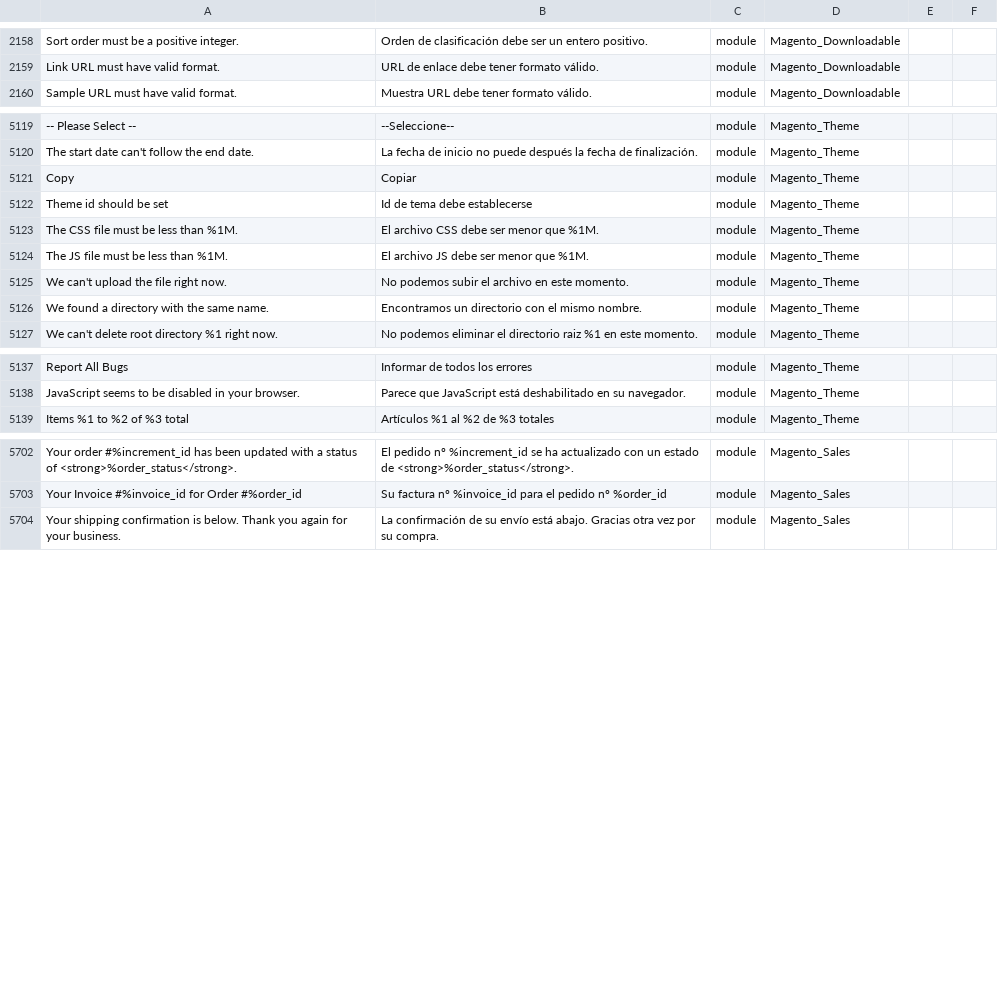
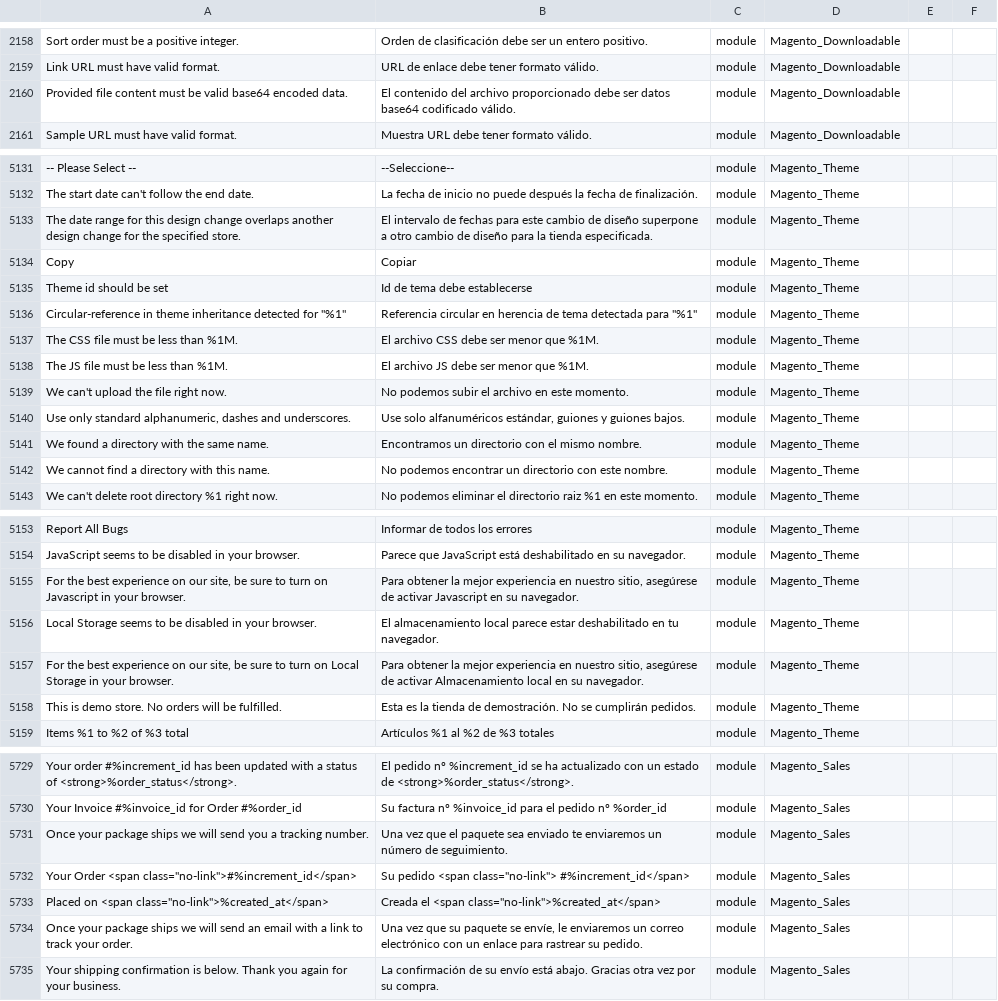
Before and after one commit to onestic/language_es_es, a CSV file: es_ES.csv, drawn as a sheet; only a part is shown, gaps mark what is left out; the diff covers the shown part only; the diff names each change by its address in the sheet, - before the commit and + after, or states it on an @@ line.

```diff
--- a/es_ES.csv
+++ b/es_ES.csv
+row 2160: Provided file content must be valid base64 encoded data. | El contenido del archivo proporcionado debe ser datos base64 codificado válido. | module | Magento_Downloadable
+row 5133: The date range for this design change overlaps another design change for the specified store. | El intervalo de fechas para este cambio de diseño superpone a otro cambio de diseño para la tienda especificada. | module | Magento_Theme
+row 5136: Circular-reference in theme inheritance detected for "%1" | Referencia circular en herencia de tema detectada para "%1" | module | Magento_Theme
+row 5140: Use only standard alphanumeric, dashes and underscores. | Use solo alfanuméricos estándar, guiones y guiones bajos. | module | Magento_Theme
+row 5142: We cannot find a directory with this name. | No podemos encontrar un directorio con este nombre. | module | Magento_Theme
+row 5155: For the best experience on our site, be sure to turn on Javascript in your browser. | Para obtener la mejor experiencia en nuestro sitio, asegúrese de activar Javascript en su navegador. | module | Magento_Theme
+row 5156: Local Storage seems to be disabled in your browser. | El almacenamiento local parece estar deshabilitado en tu navegador. | module | Magento_Theme
+row 5157: For the best experience on our site, be sure to turn on Local Storage in your browser. | Para obtener la mejor experiencia en nuestro sitio, asegúrese de activar Almacenamiento local en su navegador. | module | Magento_Theme
+row 5158: This is demo store. No orders will be fulfilled. | Esta es la tienda de demostración. No se cumplirán pedidos. | module | Magento_Theme
+row 5731: Once your package ships we will send you a tracking number. | Una vez que el paquete sea enviado te enviaremos un número de seguimiento. | module | Magento_Sales
+row 5732: Your Order <span class="no-link">#%increment_id</span> | Su pedido <span class="no-link"> #%increment_id</span> | module | Magento_Sales
+row 5733: Placed on <span class="no-link">%created_at</span> | Creada el <span class="no-link">%created_at</span> | module | Magento_Sales
+row 5734: Once your package ships we will send an email with a link to track your order. | Una vez que su paquete se envíe, le enviaremos un correo electrónico con un enlace para rastrear su pedido. | module | Magento_Sales
```
Also changed, not shown: 20 added rows and 11 edited cells elsewhere in this file, 2 other files.
